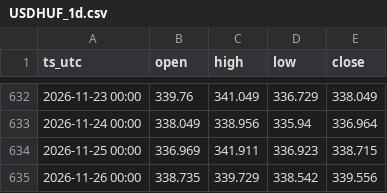
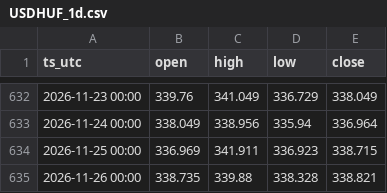
Before and after one commit to DataTechDigital-main/fx-arfolyamok, a CSV file: gepi/fx/USDHUF_1d.csv, drawn as a sheet; only a part is shown, gaps mark what is left out.

```diff
--- a/gepi/fx/USDHUF_1d.csv
+++ b/gepi/fx/USDHUF_1d.csv
@@ -634,2 +634,2 @@ ts_utc,open,high,low,close
 2026-11-25 00:00,336.969,341.911,336.923,338.715
-2026-11-26 00:00,338.735,339.729,338.542,339.556
+2026-11-26 00:00,338.735,339.88,338.328,338.821
```
Also changed, not shown: gepi/fx/EURHUF_1d.csv, gepi/fx/EURHUF_1h.csv, 4 other files.
